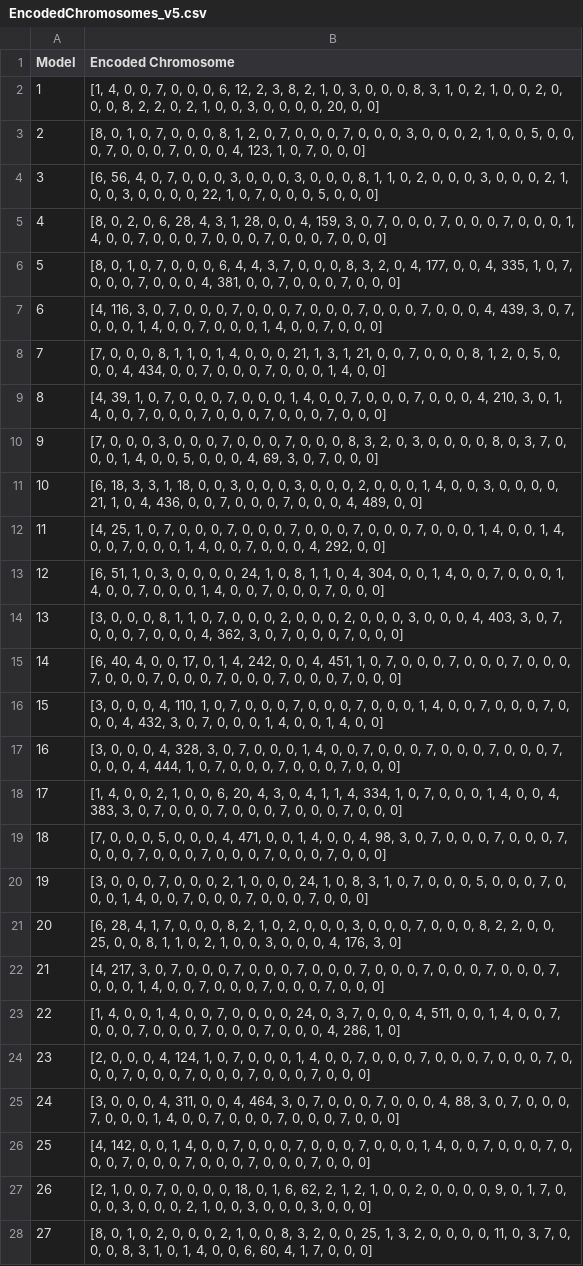
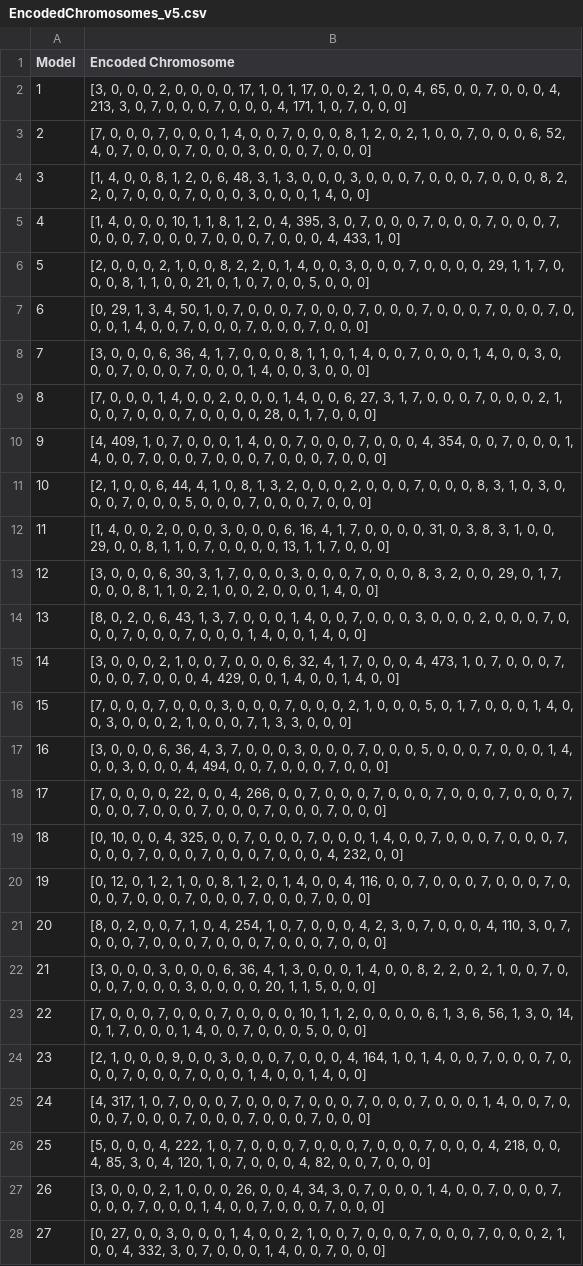
Before and after one commit to EriherSizac/Improving-deep-neural-networks-to-identify-mental-disorders-using-Neural-Architecture-Search, a CSV file: D3T3C/D3TEC Dataset/EncodedChromosomes_v5.csv, drawn as a sheet; only a part is shown; the diff covers the shown part only; the diff names each change by its address in the sheet, - before the commit and + after, or states it on an @@ line.

```diff
--- a/D3T3C/D3TEC Dataset/EncodedChromosomes_v5.csv
+++ b/D3T3C/D3TEC Dataset/EncodedChromosomes_v5.csv
-B2 (Encoded Chromosome): [1, 4, 0, 0, 7, 0, 0, 0, 6, 12, 2, 3, 8, 2, 1, 0, 3, 0, 0, 0, 8, 3, 1, 0, 2, 1, 0, 0, 2, 0, 0, 0, 8, 2, 2, 0, 2, 1, 0, 0, 3, 0, 0, 0, 0, 20, 0, 0]
+B2 (Encoded Chromosome): [3, 0, 0, 0, 2, 0, 0, 0, 0, 17, 1, 0, 1, 17, 0, 0, 2, 1, 0, 0, 4, 65, 0, 0, 7, 0, 0, 0, 4, 213, 3, 0, 7, 0, 0, 0, 7, 0, 0, 0, 4, 171, 1, 0, 7, 0, 0, 0]
-B3 (Encoded Chromosome): [8, 0, 1, 0, 7, 0, 0, 0, 8, 1, 2, 0, 7, 0, 0, 0, 7, 0, 0, 0, 3, 0, 0, 0, 2, 1, 0, 0, 5, 0, 0, 0, 7, 0, 0, 0, 7, 0, 0, 0, 4, 123, 1, 0, 7,…
+B3 (Encoded Chromosome): [7, 0, 0, 0, 7, 0, 0, 0, 1, 4, 0, 0, 7, 0, 0, 0, 8, 1, 2, 0, 2, 1, 0, 0, 7, 0, 0, 0, 6, 52, 4, 0, 7, 0, 0, 0, 7, 0, 0, 0, 3, 0, 0, 0, 7,…
-B4 (Encoded Chromosome): [6, 56, 4, 0, 7, 0, 0, 0, 3, 0, 0, 0, 3, 0, 0, 0, 8, 1, 1, 0, 2, 0, 0, 0, 3, 0, 0, 0, 2, 1, 0, 0, 3, 0, 0, 0, 0, 22, 1, 0, 7, 0, 0, 0, 5, 0, 0, 0]
+B4 (Encoded Chromosome): [1, 4, 0, 0, 8, 1, 2, 0, 6, 48, 3, 1, 3, 0, 0, 0, 3, 0, 0, 0, 7, 0, 0, 0, 7, 0, 0, 0, 8, 2, 2, 0, 7, 0, 0, 0, 7, 0, 0, 0, 3, 0, 0, 0, 1, 4, 0, 0]
-B5 (Encoded Chromosome): [8, 0, 2, 0, 6, 28, 4, 3, 1, 28, 0, 0, 4, 159, 3, 0, 7, 0, 0, 0, 7, 0, 0, 0, 7, 0, 0, 0, 1, 4, 0, 0, 7, 0, 0, 0, 7, 0, 0, 0, 7, 0, 0, 0, 7, 0, 0, 0]
+B5 (Encoded Chromosome): [1, 4, 0, 0, 0, 10, 1, 1, 8, 1, 2, 0, 4, 395, 3, 0, 7, 0, 0, 0, 7, 0, 0, 0, 7, 0, 0, 0, 7, 0, 0, 0, 7, 0, 0, 0, 7, 0, 0, 0, 7, 0, 0, 0, 4, 433, 1, 0]
-B6 (Encoded Chromosome): [8, 0, 1, 0, 7, 0, 0, 0, 6, 4, 4, 3, 7, 0, 0, 0, 8, 3, 2, 0, 4, 177, 0, 0, 4, 335, 1, 0, 7, 0, 0, 0, 7, 0, 0, 0, 4, 381, 0, 0, 7, 0, 0, 0, 7, 0, 0,…
+B6 (Encoded Chromosome): [2, 0, 0, 0, 2, 1, 0, 0, 8, 2, 2, 0, 1, 4, 0, 0, 3, 0, 0, 0, 7, 0, 0, 0, 0, 29, 1, 1, 7, 0, 0, 0, 8, 1, 1, 0, 0, 21, 0, 1, 0, 7, 0, 0, 5, 0, 0,…
-B7 (Encoded Chromosome): [4, 116, 3, 0, 7, 0, 0, 0, 7, 0, 0, 0, 7, 0, 0, 0, 7, 0, 0, 0, 7, 0, 0, 0, 4, 439, 3, 0, 7, 0, 0, 0, 1, 4, 0, 0, 7, 0, 0, 0, 1, 4, 0, 0,…
+B7 (Encoded Chromosome): [0, 29, 1, 3, 4, 50, 1, 0, 7, 0, 0, 0, 7, 0, 0, 0, 7, 0, 0, 0, 7, 0, 0, 0, 7, 0, 0, 0, 7, 0, 0, 0, 1, 4, 0, 0, 7, 0, 0, 0, 7, 0, 0, 0,…
-B8 (Encoded Chromosome): [7, 0, 0, 0, 8, 1, 1, 0, 1, 4, 0, 0, 0, 21, 1, 3, 1, 21, 0, 0, 7, 0, 0, 0, 8, 1, 2, 0, 5, 0, 0, 0, 4, 434, 0, 0, 7, 0, 0, 0, 7, 0, 0, 0, 1, 4, 0, 0]
+B8 (Encoded Chromosome): [3, 0, 0, 0, 6, 36, 4, 1, 7, 0, 0, 0, 8, 1, 1, 0, 1, 4, 0, 0, 7, 0, 0, 0, 1, 4, 0, 0, 3, 0, 0, 0, 7, 0, 0, 0, 7, 0, 0, 0, 1, 4, 0, 0, 3, 0, 0, 0]
-B9 (Encoded Chromosome): [4, 39, 1, 0, 7, 0, 0, 0, 7, 0, 0, 0, 1, 4, 0, 0, 7, 0, 0, 0, 7, 0, 0, 0, 4, 210, 3, 0, 1, 4, 0, 0, 7, 0, 0, 0, 7, 0, 0, 0, 7, 0, 0, 0, 7, 0,…
+B9 (Encoded Chromosome): [7, 0, 0, 0, 1, 4, 0, 0, 2, 0, 0, 0, 1, 4, 0, 0, 6, 27, 3, 1, 7, 0, 0, 0, 7, 0, 0, 0, 2, 1, 0, 0, 7, 0, 0, 0, 7, 0, 0, 0, 0, 28, 0, 1, 7, 0,…
-B10 (Encoded Chromosome): [7, 0, 0, 0, 3, 0, 0, 0, 7, 0, 0, 0, 7, 0, 0, 0, 8, 3, 2, 0, 3, 0, 0, 0, 0, 8, 0, 3, 7, 0, 0, 0, 1, 4, 0, 0, 5, 0, 0, 0, 4, 69, 3, 0, 7,…
+B10 (Encoded Chromosome): [4, 409, 1, 0, 7, 0, 0, 0, 1, 4, 0, 0, 7, 0, 0, 0, 7, 0, 0, 0, 4, 354, 0, 0, 7, 0, 0, 0, 1, 4, 0, 0, 7, 0, 0, 0, 7, 0, 0, 0, 7, 0, 0, 0, 7,…
-B11 (Encoded Chromosome): [6, 18, 3, 3, 1, 18, 0, 0, 3, 0, 0, 0, 3, 0, 0, 0, 2, 0, 0, 0, 1, 4, 0, 0, 3, 0, 0, 0, 0, 21, 1, 0, 4, 436, 0, 0, 7, 0, 0, 0, 7, 0, 0, 0, 4, 489, 0, 0]
+B11 (Encoded Chromosome): [2, 1, 0, 0, 6, 44, 4, 1, 0, 8, 1, 3, 2, 0, 0, 0, 2, 0, 0, 0, 7, 0, 0, 0, 8, 3, 1, 0, 3, 0, 0, 0, 7, 0, 0, 0, 5, 0, 0, 0, 7, 0, 0, 0, 7, 0, 0, 0]
-B12 (Encoded Chromosome): [4, 25, 1, 0, 7, 0, 0, 0, 7, 0, 0, 0, 7, 0, 0, 0, 7, 0, 0, 0, 7, 0, 0, 0, 1, 4, 0, 0, 1, 4, 0, 0, 7, 0, 0, 0, 1, 4, 0, 0, 7, 0, 0, 0, 4, 292, 0, 0]
+B12 (Encoded Chromosome): [1, 4, 0, 0, 2, 0, 0, 0, 3, 0, 0, 0, 6, 16, 4, 1, 7, 0, 0, 0, 0, 31, 0, 3, 8, 3, 1, 0, 0, 29, 0, 0, 8, 1, 1, 0, 7, 0, 0, 0, 0, 13, 1, 1, 7, 0, 0, 0]
-B13 (Encoded Chromosome): [6, 51, 1, 0, 3, 0, 0, 0, 0, 24, 1, 0, 8, 1, 1, 0, 4, 304, 0, 0, 1, 4, 0, 0, 7, 0, 0, 0, 1, 4, 0, 0, 7, 0, 0, 0, 1, 4, 0, 0, 7, 0, 0, 0, 7, 0, 0, 0]
+B13 (Encoded Chromosome): [3, 0, 0, 0, 6, 30, 3, 1, 7, 0, 0, 0, 3, 0, 0, 0, 7, 0, 0, 0, 8, 3, 2, 0, 0, 29, 0, 1, 7, 0, 0, 0, 8, 1, 1, 0, 2, 1, 0, 0, 2, 0, 0, 0, 1, 4, 0, 0]
-B14 (Encoded Chromosome): [3, 0, 0, 0, 8, 1, 1, 0, 7, 0, 0, 0, 2, 0, 0, 0, 2, 0, 0, 0, 3, 0, 0, 0, 4, 403, 3, 0, 7, 0, 0, 0, 7, 0, 0, 0, 4, 362, 3, 0, 7, 0, 0, 0, 7, 0, 0, 0]
+B14 (Encoded Chromosome): [8, 0, 2, 0, 6, 43, 1, 3, 7, 0, 0, 0, 1, 4, 0, 0, 7, 0, 0, 0, 3, 0, 0, 0, 2, 0, 0, 0, 7, 0, 0, 0, 7, 0, 0, 0, 7, 0, 0, 0, 1, 4, 0, 0, 1, 4, 0, 0]
-B15 (Encoded Chromosome): [6, 40, 4, 0, 0, 17, 0, 1, 4, 242, 0, 0, 4, 451, 1, 0, 7, 0, 0, 0, 7, 0, 0, 0, 7, 0, 0, 0, 7, 0, 0, 0, 7, 0, 0, 0, 7, 0, 0, 0, 7, 0, 0, 0, 7, 0, 0, 0]
+B15 (Encoded Chromosome): [3, 0, 0, 0, 2, 1, 0, 0, 7, 0, 0, 0, 6, 32, 4, 1, 7, 0, 0, 0, 4, 473, 1, 0, 7, 0, 0, 0, 7, 0, 0, 0, 7, 0, 0, 0, 4, 429, 0, 0, 1, 4, 0, 0, 1, 4, 0, 0]
-B16 (Encoded Chromosome): [3, 0, 0, 0, 4, 110, 1, 0, 7, 0, 0, 0, 7, 0, 0, 0, 7, 0, 0, 0, 1, 4, 0, 0, 7, 0, 0, 0, 7, 0, 0, 0, 4, 432, 3, 0, 7, 0, 0, 0, 1, 4, 0, 0, 1, 4, 0, 0]
+B16 (Encoded Chromosome): [7, 0, 0, 0, 7, 0, 0, 0, 3, 0, 0, 0, 7, 0, 0, 0, 2, 1, 0, 0, 0, 5, 0, 1, 7, 0, 0, 0, 1, 4, 0, 0, 3, 0, 0, 0, 2, 1, 0, 0, 0, 7, 1, 3, 3, 0, 0, 0]
-B17 (Encoded Chromosome): …0, 0, 4, 328, 3, 0, 7, 0, 0, 0, 1, 4, 0, 0, 7, 0, 0, 0, 7, 0, 0, 0, 7, 0, 0, 0, 7, 0, 0, 0, 4, 444, 1, 0, 7, 0, 0, 0,…
+B17 (Encoded Chromosome): …0, 0, 6, 36, 4, 3, 7, 0, 0, 0, 3, 0, 0, 0, 7, 0, 0, 0, 5, 0, 0, 0, 7, 0, 0, 0, 1, 4, 0, 0, 3, 0, 0, 0, 4, 494, 0, 0,…
-B18 (Encoded Chromosome): [1, 4, 0, 0, 2, 1, 0, 0, 6, 20, 4, 3, 0, 4, 1, 1, 4, 334, 1, 0, 7, 0, 0, 0, 1, 4, 0, 0, 4, 383, 3, 0, 7,…
+B18 (Encoded Chromosome): [7, 0, 0, 0, 0, 22, 0, 0, 4, 266, 0, 0, 7, 0, 0, 0, 7, 0, 0, 0, 7, 0, 0, 0, 7, 0, 0, 0, 7, 0, 0, 0, 7,…
-B19 (Encoded Chromosome): [7, 0, 0, 0, 5, 0, 0, 0, 4, 471, 0, 0, 1, 4, 0, 0, 4, 98, 3, 0, 7, 0, 0, 0, 7, 0, 0, 0, 7, 0, 0, 0, 7, 0, 0, 0, 7, 0, 0, 0, 7, 0, 0, 0, 7, 0, 0, 0]
+B19 (Encoded Chromosome): [0, 10, 0, 0, 4, 325, 0, 0, 7, 0, 0, 0, 7, 0, 0, 0, 1, 4, 0, 0, 7, 0, 0, 0, 7, 0, 0, 0, 7, 0, 0, 0, 7, 0, 0, 0, 7, 0, 0, 0, 7, 0, 0, 0, 4, 232, 0, 0]
-B20 (Encoded Chromosome): [3, 0, 0, 0, 7, 0, 0, 0, 2, 1, 0, 0, 0, 24, 1, 0, 8, 3, 1, 0, 7, 0, 0, 0, 5, 0, 0, 0, 7, 0, 0, 0, 1, 4, 0, 0,…
+B20 (Encoded Chromosome): [0, 12, 0, 1, 2, 1, 0, 0, 8, 1, 2, 0, 1, 4, 0, 0, 4, 116, 0, 0, 7, 0, 0, 0, 7, 0, 0, 0, 7, 0, 0, 0, 7, 0, 0, 0,…
-B21 (Encoded Chromosome): [6, 28, 4, 1, 7, 0, 0, 0, 8, 2, 1, 0, 2, 0, 0, 0, 3, 0, 0, 0, 7, 0, 0, 0, 8, 2, 2, 0, 0, 25, 0, 0, 8, 1, 1, 0, 2, 1, 0, 0, 3, 0, 0, 0, 4, 176, 3, 0]
+B21 (Encoded Chromosome): [8, 0, 2, 0, 0, 7, 1, 0, 4, 254, 1, 0, 7, 0, 0, 0, 4, 2, 3, 0, 7, 0, 0, 0, 4, 110, 3, 0, 7, 0, 0, 0, 7, 0, 0, 0, 7, 0, 0, 0, 7, 0, 0, 0, 7, 0, 0, 0]
-B22 (Encoded Chromosome): [4, 217, 3, 0, 7, 0, 0, 0, 7, 0, 0, 0, 7, 0, 0, 0, 7, 0, 0, 0, 7, 0, 0, 0, 7, 0, 0, 0, 7, 0, 0, 0, 1, 4, 0, 0, 7, 0, 0, 0, 7, 0, 0, 0, 7, 0, 0,…
+B22 (Encoded Chromosome): [3, 0, 0, 0, 3, 0, 0, 0, 6, 36, 4, 1, 3, 0, 0, 0, 1, 4, 0, 0, 8, 2, 2, 0, 2, 1, 0, 0, 7, 0, 0, 0, 7, 0, 0, 0, 3, 0, 0, 0, 0, 20, 1, 1, 5, 0, 0,…
-B23 (Encoded Chromosome): [1, 4, 0, 0, 1, 4, 0, 0, 7, 0, 0, 0, 0, 24, 0, 3, 7, 0, 0, 0, 4, 511, 0, 0, 1, 4, 0, 0, 7, 0, 0, 0, 7, 0, 0, 0, 7, 0, 0, 0, 7, 0, 0, 0, 4, 286, 1, 0]
+B23 (Encoded Chromosome): [7, 0, 0, 0, 7, 0, 0, 0, 7, 0, 0, 0, 0, 10, 1, 1, 2, 0, 0, 0, 0, 6, 1, 3, 6, 56, 1, 3, 0, 14, 0, 1, 7, 0, 0, 0, 1, 4, 0, 0, 7, 0, 0, 0, 5, 0, 0, 0]
-B24 (Encoded Chromosome): [2, 0, 0, 0, 4, 124, 1, 0, 7, 0, 0, 0, 1, 4, 0, 0, 7, 0, 0, 0, 7, 0, 0, 0, 7, 0, 0, 0, 7, 0, 0, 0, 7, 0, 0, 0, 7, 0, 0, 0, 7, 0, 0, 0, 7, 0, 0, 0]
+B24 (Encoded Chromosome): [2, 1, 0, 0, 0, 9, 0, 0, 3, 0, 0, 0, 7, 0, 0, 0, 4, 164, 1, 0, 1, 4, 0, 0, 7, 0, 0, 0, 7, 0, 0, 0, 7, 0, 0, 0, 7, 0, 0, 0, 1, 4, 0, 0, 1, 4, 0, 0]
-B25 (Encoded Chromosome): [3, 0, 0, 0, 4, 311, 0, 0, 4, 464, 3, 0, 7, 0, 0, 0, 7, 0, 0, 0, 4, 88, 3, 0, 7, 0, 0, 0, 7, 0, 0, 0, 1, 4, 0, 0,…
+B25 (Encoded Chromosome): [4, 317, 1, 0, 7, 0, 0, 0, 7, 0, 0, 0, 7, 0, 0, 0, 7, 0, 0, 0, 7, 0, 0, 0, 1, 4, 0, 0, 7, 0, 0, 0, 7, 0, 0, 0,…
-B26 (Encoded Chromosome): [4, 142, 0, 0, 1, 4, 0, 0, 7, 0, 0, 0, 7, 0, 0, 0, 7, 0, 0, 0, 1, 4, 0, 0, 7, 0, 0, 0, 7, 0, 0, 0, 7, 0, 0, 0, 7, 0, 0, 0, 7, 0, 0, 0,…
+B26 (Encoded Chromosome): [5, 0, 0, 0, 4, 222, 1, 0, 7, 0, 0, 0, 7, 0, 0, 0, 7, 0, 0, 0, 7, 0, 0, 0, 4, 218, 0, 0, 4, 85, 3, 0, 4, 120, 1, 0, 7, 0, 0, 0, 4, 82, 0, 0,…
-B27 (Encoded Chromosome): [2, 1, 0, 0, 7, 0, 0, 0, 0, 18, 0, 1, 6, 62, 2, 1, 2, 1, 0, 0, 2, 0, 0, 0, 0, 9, 0, 1, 7, 0, 0, 0, 3, 0, 0, 0, 2, 1, 0, 0, 3, 0, 0, 0, 3, 0, 0,…
+B27 (Encoded Chromosome): [3, 0, 0, 0, 2, 1, 0, 0, 0, 26, 0, 0, 4, 34, 3, 0, 7, 0, 0, 0, 1, 4, 0, 0, 7, 0, 0, 0, 7, 0, 0, 0, 7, 0, 0, 0, 1, 4, 0, 0, 7, 0, 0, 0, 7, 0, 0,…
-B28 (Encoded Chromosome): [8, 0, 1, 0, 2, 0, 0, 0, 2, 1, 0, 0, 8, 3, 2, 0, 0, 25, 1, 3, 2, 0, 0, 0, 0, 11, 0, 3, 7, 0, 0, 0, 8, 3, 1, 0, 1, 4, 0, 0, 6, 60, 4, 1, 7, 0,…
+B28 (Encoded Chromosome): [0, 27, 0, 0, 3, 0, 0, 0, 1, 4, 0, 0, 2, 1, 0, 0, 7, 0, 0, 0, 7, 0, 0, 0, 7, 0, 0, 0, 2, 1, 0, 0, 4, 332, 3, 0, 7, 0, 0, 0, 1, 4, 0, 0, 7, 0,…
```
Also changed, not shown: 173 edited cells elsewhere in this file, 2 other files.
